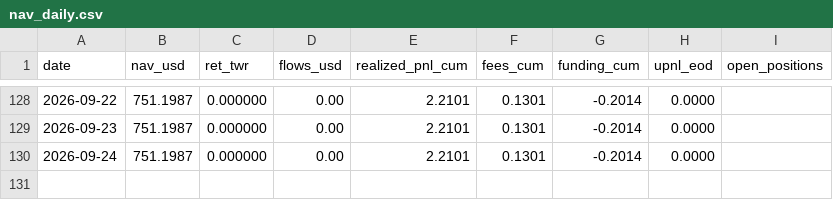
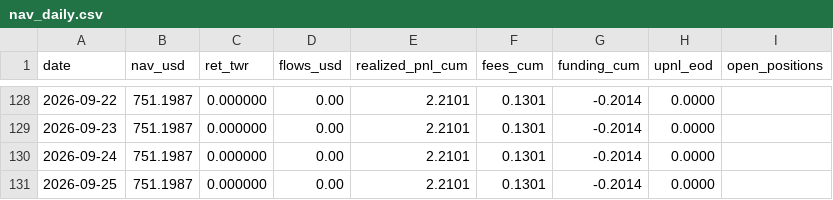
Before and after one commit to Casporen/combo_g_trackrecord, a CSV file: data/nav/nav_daily.csv, drawn as a sheet; only a part is shown, gaps mark what is left out; the diff names each change by its address in the sheet, - before the commit and + after, or states it on an @@ line.

```diff
--- a/data/nav/nav_daily.csv
+++ b/data/nav/nav_daily.csv
+row 131: 2026-09-25 | 751.1987 | 0.000000 | 0.00 | 2.2101 | 0.1301 | -0.2014 | 0.0000
```
Also changed, not shown: 3 other files.
